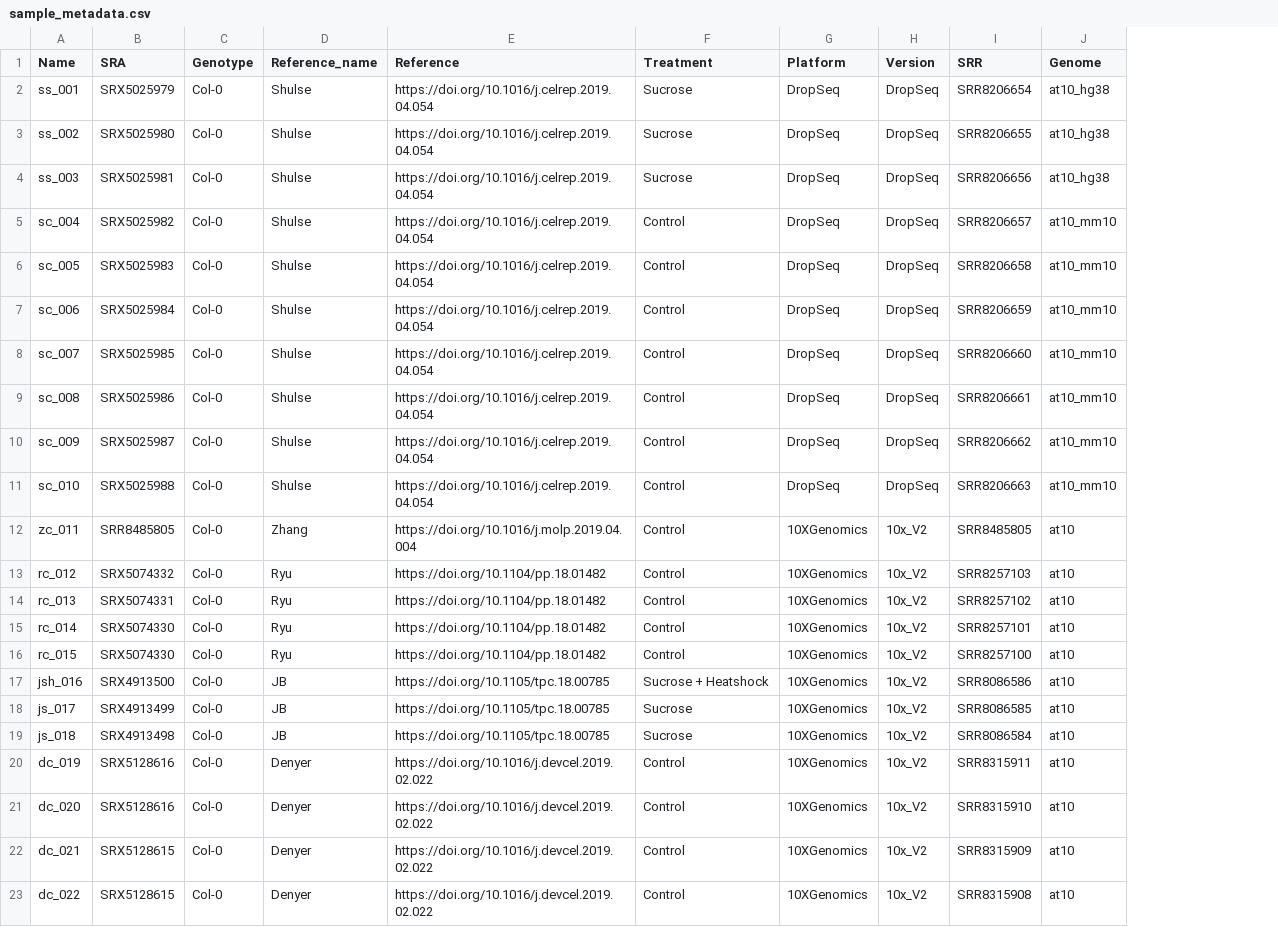
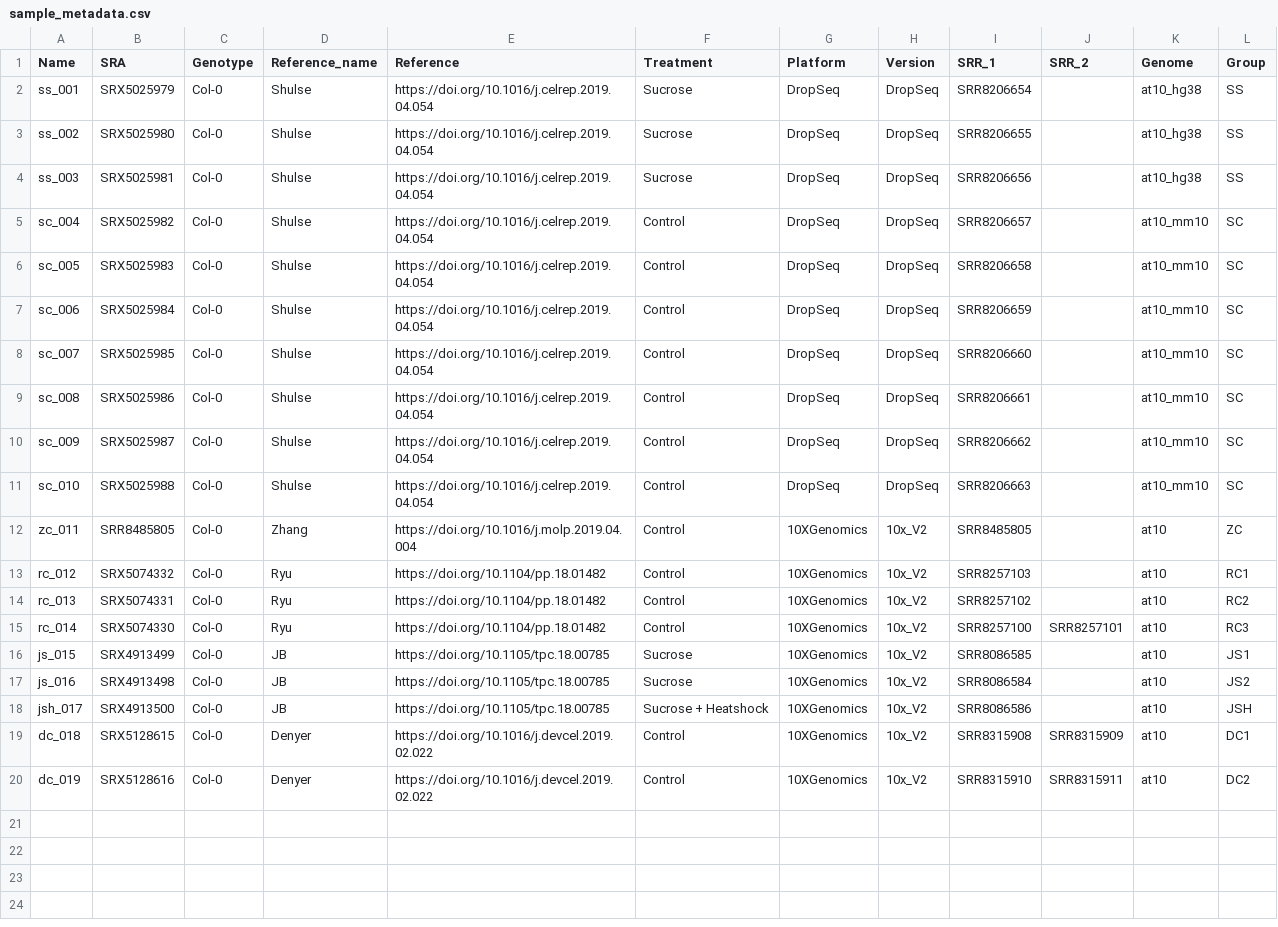
Before and after one commit to byu24/at.sc.db, a CSV file: data/sample_metadata.csv, drawn as a sheet; removed rows and columns are numbered as before the commit, all else as after; the diff names each change by its address in the sheet, - before the commit and + after, or states it on an @@ line.

Commit message:
Update sample_metadata.csv

```diff
--- a/data/sample_metadata.csv
+++ b/data/sample_metadata.csv
+column J (SRR_2), row 15: SRR8257101; row 20: SRR8315911
+column L (Group), rows 2-17: SS | SS | SS | SC | SC | SC | SC | SC | SC | SC | ZC | RC1 | RC2 | RC3 | JS1 | JS2; row 20: DC2
-I1: SRR
+I1: SRR_1
-I15 (SRR_1): SRR8257101
+I15 (SRR_1): SRR8257100
-row 16: rc_015 | SRX5074330 | Col-0 | Ryu | https://doi.org/10.1104/pp.18.01482 | Control | 10XGenomics | 10x_V2 | SRR8257100 | at10
-row 17: jsh_016 | SRX4913500 | Col-0 | JB | https://doi.org/10.1105/tpc.18.00785 | Sucrose + Heatshock | 10XGenomics | 10x_V2 | SRR8086586 | at10
-A16 (Name): js_017
+A16 (Name): js_015
-A17 (Name): js_018
+A17 (Name): js_016
+row 18: jsh_017 | SRX4913500 | Col-0 | JB | https://doi.org/10.1105/tpc.18.00785 | Sucrose + Heatshock | 10XGenomics | 10x_V2 | SRR8086586 |  | at10 | JSH
+row 19: dc_018 | SRX5128615 | Col-0 | Denyer | https://doi.org/10.1016/j.devcel.2019.02.022 | Control | 10XGenomics | 10x_V2 | SRR8315908 | SRR8315909 | at10 | DC1
-I20 (SRR_1): SRR8315911
+I20 (SRR_1): SRR8315910
-row 21: dc_020 | SRX5128616 | Col-0 | Denyer | https://doi.org/10.1016/j.devcel.2019.02.022 | Control | 10XGenomics | 10x_V2 | SRR8315910 | at10
-row 22: dc_021 | SRX5128615 | Col-0 | Denyer | https://doi.org/10.1016/j.devcel.2019.02.022 | Control | 10XGenomics | 10x_V2 | SRR8315909 | at10
-row 23: dc_022 | SRX5128615 | Col-0 | Denyer | https://doi.org/10.1016/j.devcel.2019.02.022 | Control | 10XGenomics | 10x_V2 | SRR8315908 | at10
```
